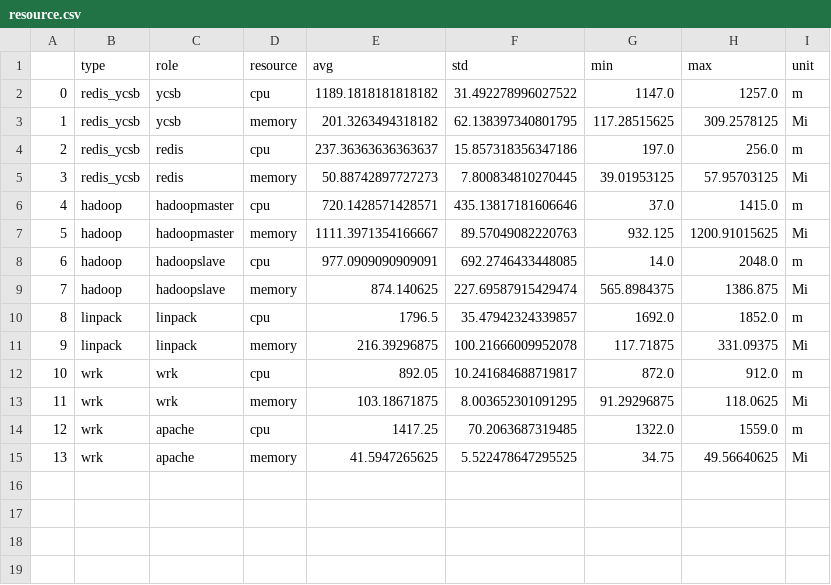
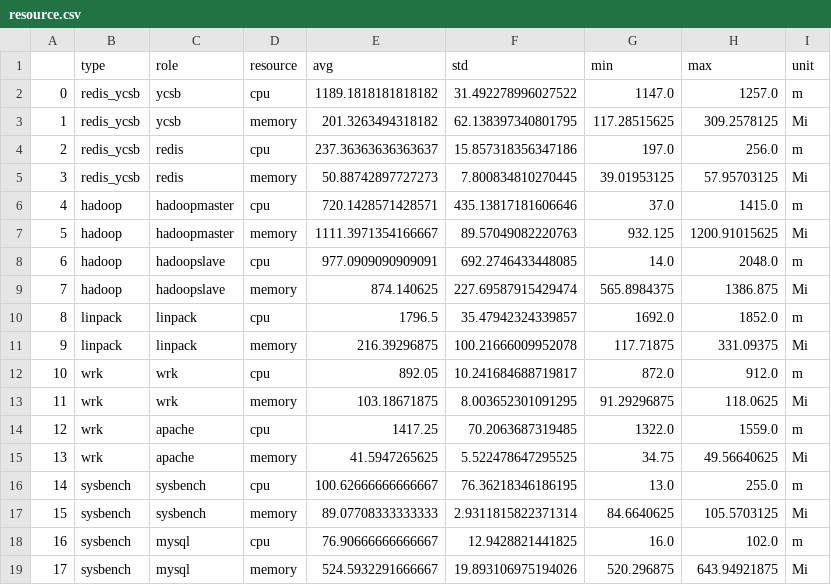
Before and after one commit to pawelzell/cbtool, a CSV file: myscripts/resource.csv, drawn as a sheet.

Commit message:
Extract resource limits for sysbench

```diff
--- a/myscripts/resource.csv
+++ b/myscripts/resource.csv
@@ -15 +15,5 @@
 13,wrk,apache,memory,41.5947265625,5.522478647295525,34.75,49.56640625,Mi
+14,sysbench,sysbench,cpu,100.62666666666667,76.36218346186195,13.0,255.0,m
+15,sysbench,sysbench,memory,89.07708333333333,2.9311815822371314,84.6640625,105.5703125,Mi
+16,sysbench,mysql,cpu,76.90666666666667,12.9428821441825,16.0,102.0,m
+17,sysbench,mysql,memory,524.5932291666667,19.893106975194026,520.296875,643.94921875,Mi
```
Also changed, not shown: 2 other files.
